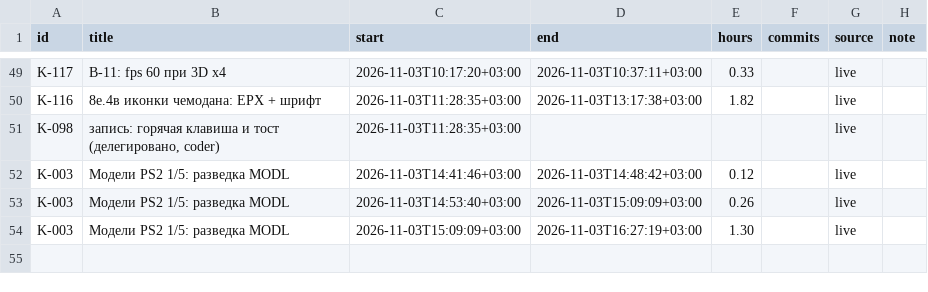
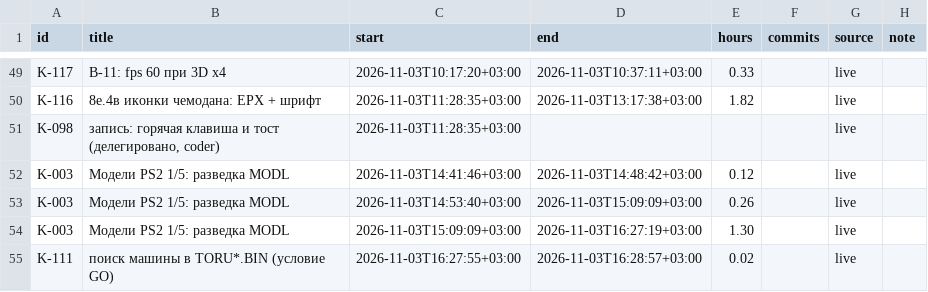
Before and after one commit to DmitriiTrifonov/sunpetal, a CSV file: tools/roadmap/timelog.csv, drawn as a sheet; only a part is shown, gaps mark what is left out.

```diff
--- a/tools/roadmap/timelog.csv
+++ b/tools/roadmap/timelog.csv
@@ -54 +54,2 @@ K-003,Модели PS2 1/5: разведка MODL,2026-11-03T14:53:40+03:00,2026
 K-003,Модели PS2 1/5: разведка MODL,2026-11-03T15:09:09+03:00,2026-11-03T16:27:19+03:00,1.30,,live,
+K-111,поиск машины в TORU*.BIN (условие GO),2026-11-03T16:27:55+03:00,2026-11-03T16:28:57+03:00,0.02,,live,
```
Also changed, not shown: 1 other file.
